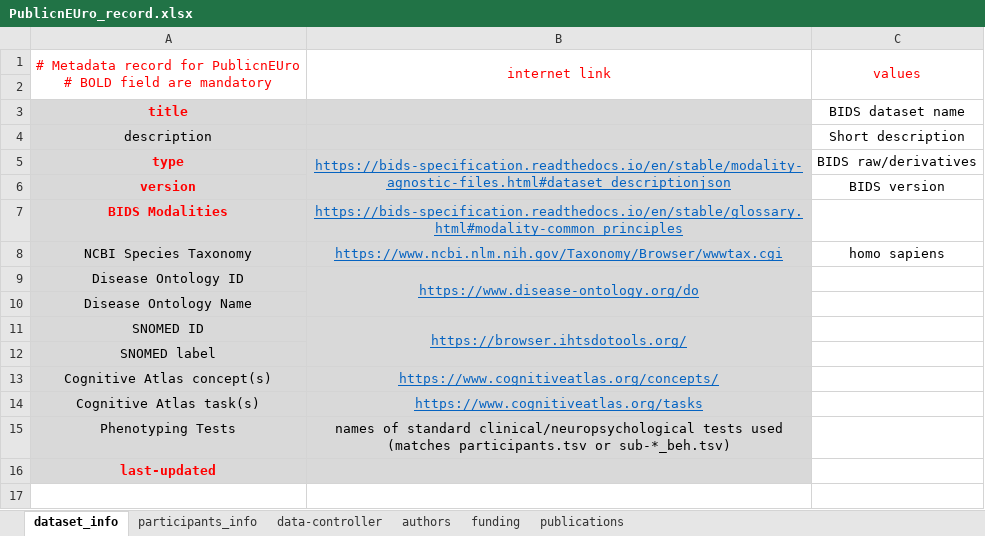
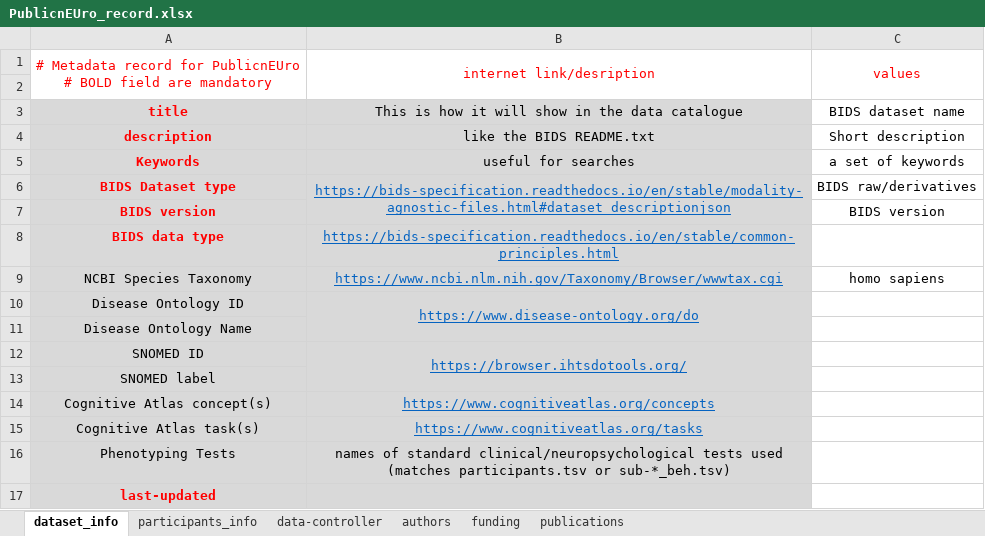
Before and after one commit to Public-nEUro/DataCatalogue, an Excel workbook: import/PublicnEUro_record.xlsx, sheet dataset_info, drawn as a sheet; values as stored, in another font and other column widths than the file's, no borders; removed rows and columns are numbered as before the commit, all else as after; the diff names each change by its address in the sheet, - before the commit and + after, or states it on an @@ line.

Commit message:
further specify mandatory fields

```diff
--- a/import/PublicnEUro_record.xlsx (sheet dataset_info)
+++ b/import/PublicnEUro_record.xlsx (sheet dataset_info)
-B1: internet link
+B1: internet link/desription
-B3: (empty)
+B3: This is how it will show in the data catalogue
@@ A4 bold: off → on, text colour: black → #FF0000 @@
-B4: (empty)
+B4: like the BIDS README.txt
+row 5: Keywords | useful for searches | a set of keywords
-A6: type
+A6: BIDS Dataset type
-A7: version
+A7: BIDS version
-row 7: BIDS Modalities | https://bids-specification.readthedocs.io/en/stable/glossary.html#modality-common_principles
+row 8: BIDS data type | https://bids-specification.readthedocs.io/en/stable/common-principles.html
-B14: https://www.cognitiveatlas.org/concepts/
+B14: https://www.cognitiveatlas.org/concepts
```
